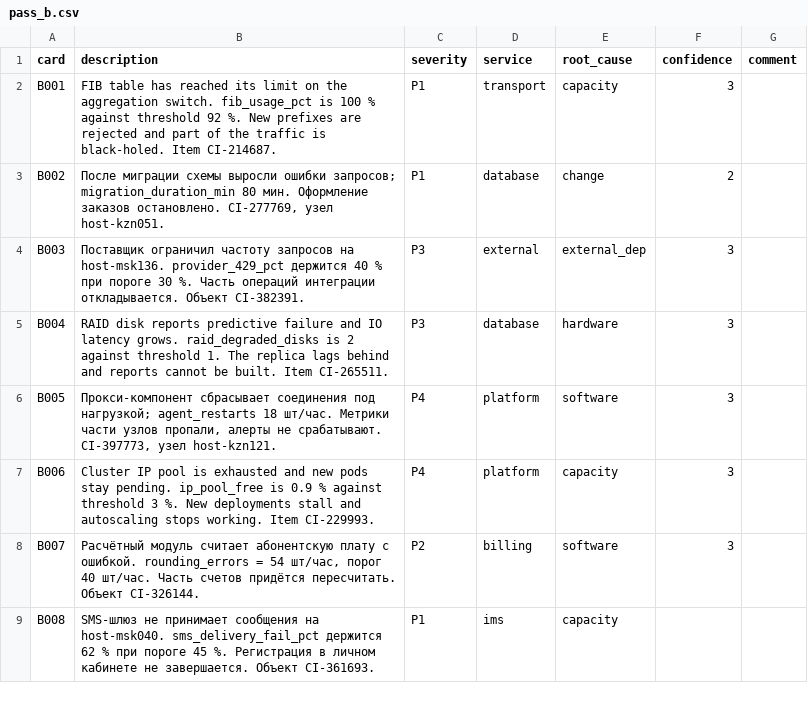
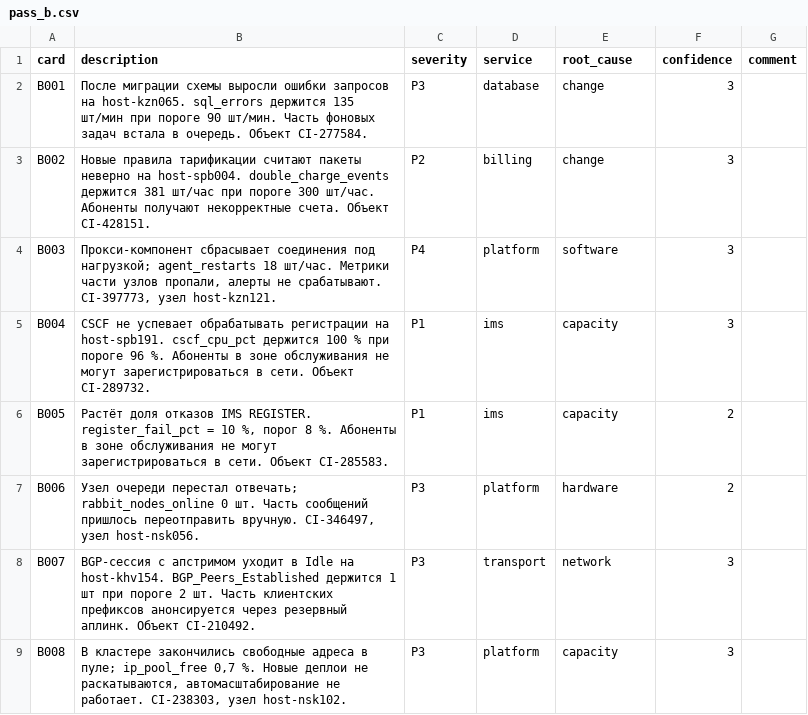
Before and after one commit to aldentecoffe/Triage-Assistant, a CSV file: data/annotation/pass_b.csv, drawn as a sheet; only a part is shown; the diff covers the shown part only.

Commit message:
docs(lab6): пересчитать пилот на 150 карточках и 30 повторных
Листы заполнены: 150 карточек, 147 по критичности (3 «спорных»), 30 повторных. Ключ в папке был от старого набора на 30 карточек, заменён на ключ от полного набора; отдельная копия набора в full/ больше не нужна и удалена.

Новые числа: согласие проходов 1,000 по всем трём меткам (29 сравнений по критичности: одна карточка во втором проходе осталась спорной). Совпадение с набором 0,925 по критичности и 0,953 по сервису и причине. Журнал — 28 строк.

Что показал пилот: полное совпадение проходов означает, что правило воспроизводится тем же человеком, а разница с первым прогоном (каппа 0,481) объясняется процедурой — тогда в форме была памятка, теперь таблица решений. Три карточки SC-IMS-02 отмечены «спорным»: в последствии описан симптом, а не влияние на абонента, это дефект набора до версии 1.2.

Обновлены результаты, план пилота, инструкция (раздел 11), Data Card 1.2, README и ноутбук; ноутбук пересобран и исполнен заново. Упоминания о неполном объёме убраны.

```diff
--- a/data/annotation/pass_b.csv
+++ b/data/annotation/pass_b.csv
@@ -1,9 +1,9 @@
 card,description,severity,service,root_cause,confidence,comment
-B001,FIB table has reached its limit on the aggregation switch. fib_usage_pct is 100 % against threshold 92 %. New prefixes are rejected and part of the traffic is black-holed. Item CI-214687.,P1,transport,capacity,3,
-B002,"После миграции схемы выросли ошибки запросов; migration_duration_min 80 мин. Оформление заказов остановлено. CI-277769, узел host-kzn051.",P1,database,change,2,
-B003,Поставщик ограничил частоту запросов на host-msk136. provider_429_pct держится 40 % при пороге 30 %. Часть операций интеграции откладывается. Объект CI-382391.,P3,external,external_dep,3,
-B004,RAID disk reports predictive failure and IO latency grows. raid_degraded_disks is 2 against threshold 1. The replica lags behind and reports cannot be built. Item CI-265511.,P3,database,hardware,3,
-B005,"Прокси-компонент сбрасывает соединения под нагрузкой; agent_restarts 18 шт/час. Метрики части узлов пропали, алерты не срабатывают. CI-397773, узел host-kzn121.",P4,platform,software,3,
-B006,Cluster IP pool is exhausted and new pods stay pending. ip_pool_free is 0.9 % against threshold 3 %. New deployments stall and autoscaling stops working. Item CI-229993.,P4,platform,capacity,3,
-B007,"Расчётный модуль считает абонентскую плату с ошибкой. rounding_errors = 54 шт/час, порог 40 шт/час. Часть счетов придётся пересчитать. Объект CI-326144.",P2,billing,software,3,
-B008,SMS-шлюз не принимает сообщения на host-msk040. sms_delivery_fail_pct держится 62 % при пороге 45 %. Регистрация в личном кабинете не завершается. Объект CI-361693.,P1,ims,capacity,,
+B001,После миграции схемы выросли ошибки запросов на host-kzn065. sql_errors держится 135 шт/мин при пороге 90 шт/мин. Часть фоновых задач встала в очередь. Объект CI-277584.,P3,database,change,3,
+B002,Новые правила тарификации считают пакеты неверно на host-spb004. double_charge_events держится 381 шт/час при пороге 300 шт/час. Абоненты получают некорректные счета. Объект CI-428151.,P2,billing,change,3,
+B003,"Прокси-компонент сбрасывает соединения под нагрузкой; agent_restarts 18 шт/час. Метрики части узлов пропали, алерты не срабатывают. CI-397773, узел host-kzn121.",P4,platform,software,3,
+B004,CSCF не успевает обрабатывать регистрации на host-spb191. cscf_cpu_pct держится 100 % при пороге 96 %. Абоненты в зоне обслуживания не могут зарегистрироваться в сети. Объект CI-289732.,P1,ims,capacity,3,
+B005,"Растёт доля отказов IMS REGISTER. register_fail_pct = 10 %, порог 8 %. Абоненты в зоне обслуживания не могут зарегистрироваться в сети. Объект CI-285583.",P1,ims,capacity,2,
+B006,"Узел очереди перестал отвечать; rabbit_nodes_online 0 шт. Часть сообщений пришлось переотправить вручную. CI-346497, узел host-nsk056.",P3,platform,hardware,2,
+B007,BGP-сессия с апстримом уходит в Idle на host-khv154. BGP_Peers_Established держится 1 шт при пороге 2 шт. Часть клиентских префиксов анонсируется через резервный аплинк. Объект CI-210492.,P3,transport,network,3,
+B008,"В кластере закончились свободные адреса в пуле; ip_pool_free 0,7 %. Новые деплои не раскатываются, автомасштабирование не работает. CI-238303, узел host-nsk102.",P3,platform,capacity,3,
```
Also changed, not shown: 20 added rows and 8 edited cells elsewhere in this file, data/annotation/key.csv, 16 other files.
